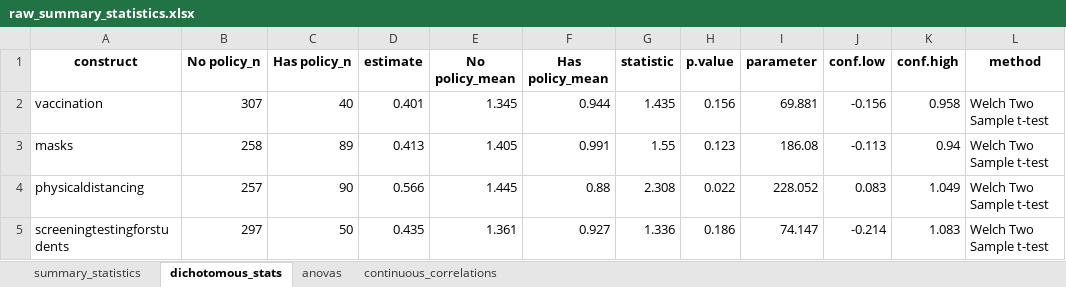
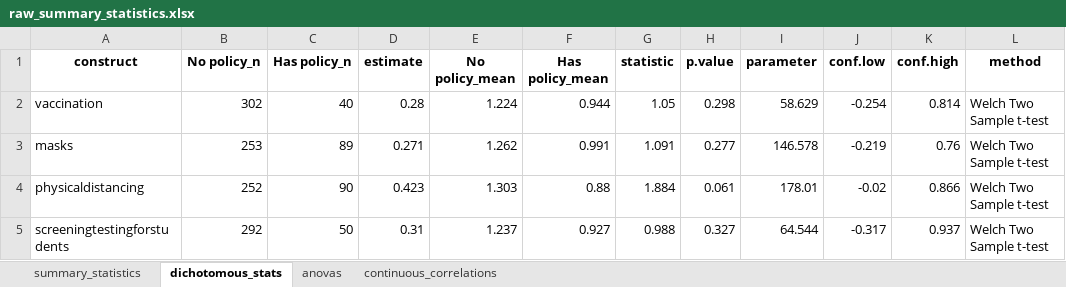
Before and after one commit to ztimpeicf/nscps_district_cases, an Excel workbook: raw_summary_statistics.xlsx, sheet dichotomous_stats, drawn as a sheet; only a part is shown; values as stored, in another font and other column widths than the file's, no borders; the diff covers the shown part only; the diff names each change by its address in the sheet, - before the commit and + after, or states it on an @@ line.

```diff
--- a/raw_summary_statistics.xlsx (sheet dichotomous_stats)
+++ b/raw_summary_statistics.xlsx (sheet dichotomous_stats)
-B2 (No policy_n): 307
+B2 (No policy_n): 302
-D2 (estimate): 0.401
+D2 (estimate): 0.28
-E2 (No policy_mean): 1.345
+E2 (No policy_mean): 1.224
-G2 (statistic): 1.435
+G2 (statistic): 1.05
-H2 (p.value): 0.156
+H2 (p.value): 0.298
-I2 (parameter): 69.881
+I2 (parameter): 58.629
-J2 (conf.low): -0.156
+J2 (conf.low): -0.254
-K2 (conf.high): 0.958
+K2 (conf.high): 0.814
-B3 (No policy_n): 258
+B3 (No policy_n): 253
-D3 (estimate): 0.413
+D3 (estimate): 0.271
-E3 (No policy_mean): 1.405
+E3 (No policy_mean): 1.262
-G3 (statistic): 1.55
+G3 (statistic): 1.091
-H3 (p.value): 0.123
+H3 (p.value): 0.277
-I3 (parameter): 186.08
+I3 (parameter): 146.578
-J3 (conf.low): -0.113
+J3 (conf.low): -0.219
-K3 (conf.high): 0.94
+K3 (conf.high): 0.76
-B4 (No policy_n): 257
+B4 (No policy_n): 252
-D4 (estimate): 0.566
+D4 (estimate): 0.423
-E4 (No policy_mean): 1.445
+E4 (No policy_mean): 1.303
-G4 (statistic): 2.308
+G4 (statistic): 1.884
-H4 (p.value): 0.022
+H4 (p.value): 0.061
-I4 (parameter): 228.052
+I4 (parameter): 178.01
-J4 (conf.low): 0.083
+J4 (conf.low): -0.02
-K4 (conf.high): 1.049
+K4 (conf.high): 0.866
-B5 (No policy_n): 297
+B5 (No policy_n): 292
-D5 (estimate): 0.435
+D5 (estimate): 0.31
-E5 (No policy_mean): 1.361
+E5 (No policy_mean): 1.237
-G5 (statistic): 1.336
+G5 (statistic): 0.988
-H5 (p.value): 0.186
+H5 (p.value): 0.327
-I5 (parameter): 74.147
+I5 (parameter): 64.544
-J5 (conf.low): -0.214
+J5 (conf.low): -0.317
-K5 (conf.high): 1.083
+K5 (conf.high): 0.937
```
Also changed, not shown: 50 edited cells elsewhere in this sheet, sheet summary_statistics, sheet continuous_correlations, sheet anovas, forest_list_statistics.xlsx, 10 other files.
